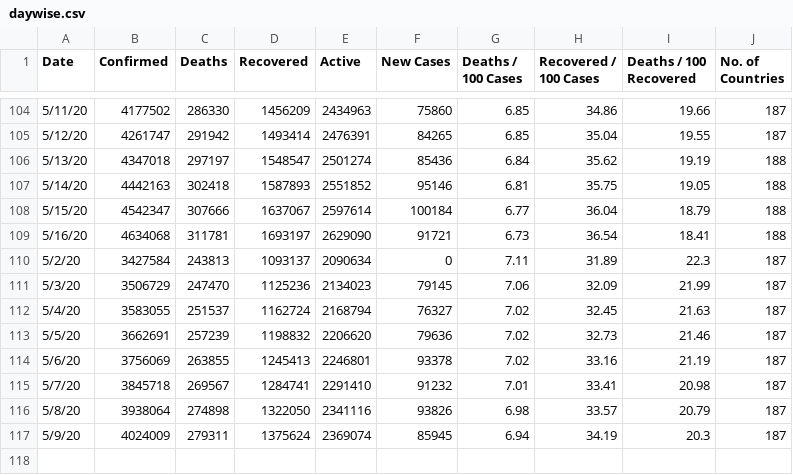
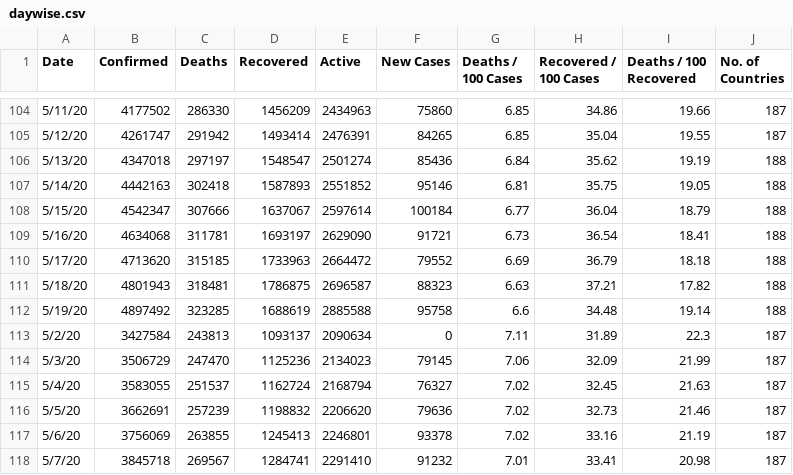
Before and after one commit to McnamaraChiwaye/Covid-19-Preprocessed-Dataset, a CSV file: preprocessed/daywise.csv, drawn as a sheet; only a part is shown, gaps mark what is left out; the shorter side is filled out with more unchanged rows; the diff names each change by its address in the sheet, - before the commit and + after, or states it on an @@ line.

```diff
--- a/preprocessed/daywise.csv
+++ b/preprocessed/daywise.csv
+row 110: 5/17/20 | 4713620 | 315185 | 1733963 | 2664472 | 79552 | 6.69 | 36.79 | 18.18 | 188
+row 111: 5/18/20 | 4801943 | 318481 | 1786875 | 2696587 | 88323 | 6.63 | 37.21 | 17.82 | 188
+row 112: 5/19/20 | 4897492 | 323285 | 1688619 | 2885588 | 95758 | 6.6 | 34.48 | 19.14 | 188
```
Also changed, not shown: preprocessed/countrywise.csv, 2 other files.
